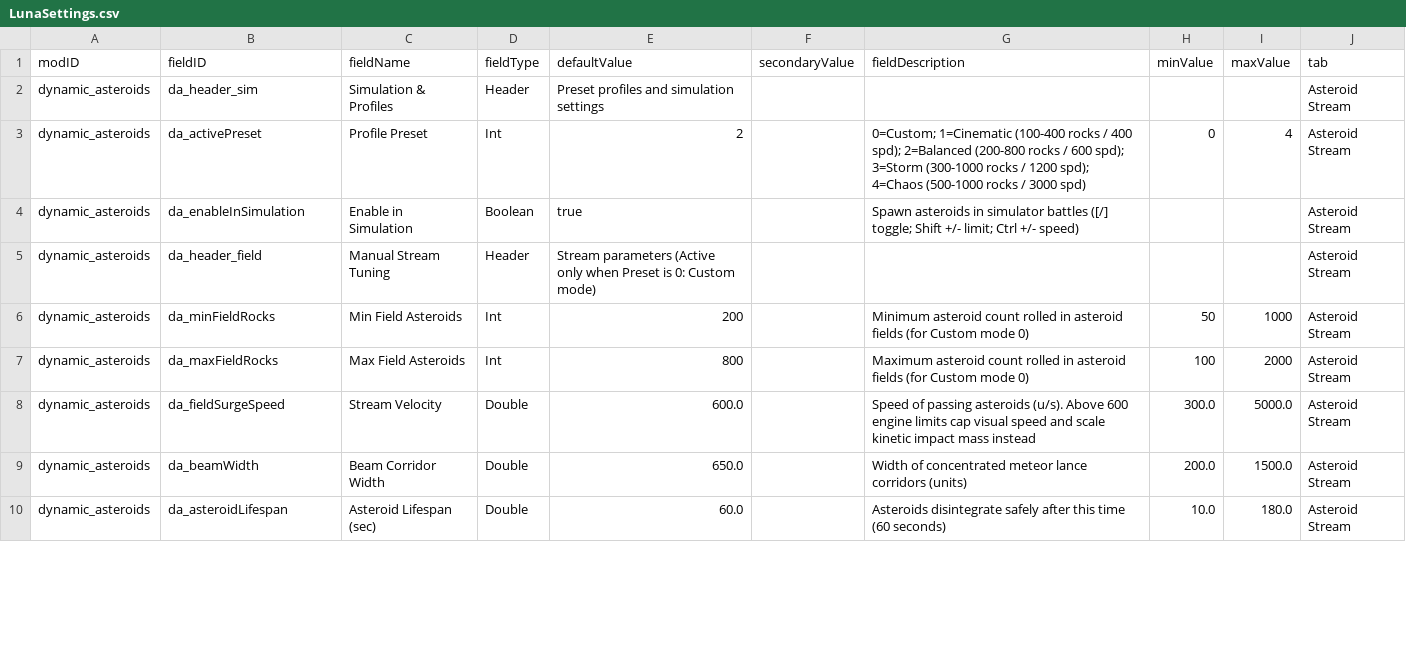
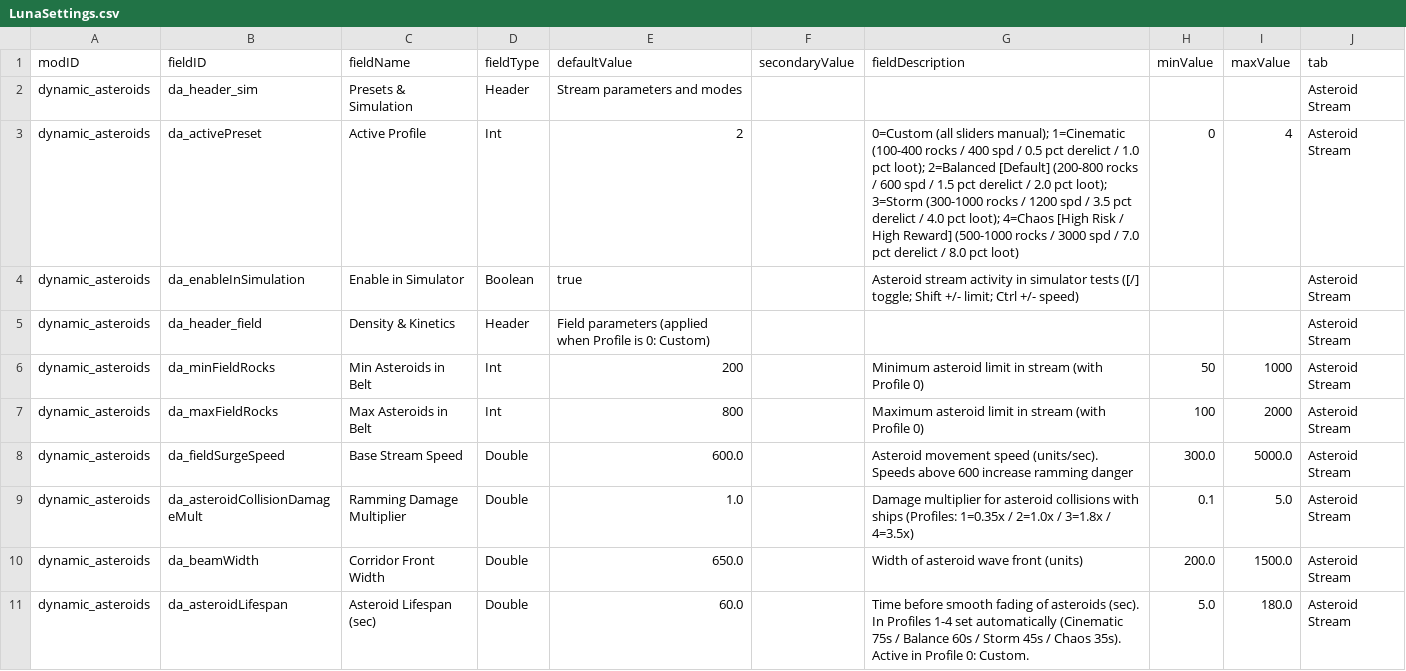
Before and after one commit to keltuze/DynamicAsteroids, a CSV file: data/config/LunaSettings.csv, drawn as a sheet; only a part is shown; the diff covers the shown part only.

Commit message:
Release v2.0.6: Interactive Salvage, Derelict Rescue & Deep Space Encounters
- Abandoned ship rescue operations with real-time HUD tracking
- Domain supply caches, probes, cryo pods, buoys and fighter LPCs
- Active ship shield magnetic attraction (tractor beam)
- Rare deep space drift encounters beyond asteroid belts
- Explosive volatile fuel canisters with 1200 HE detonation
- Collision damage scaling across LunaLib presets (0.35x to 3.5x)
- Point defense whitelist protecting valuable salvage
- Simulation hotkeys ([Ctrl +/-], ['], [;])
- Hard dependency on LunaLib declared in mod_info.json

```diff
--- a/data/config/LunaSettings.csv
+++ b/data/config/LunaSettings.csv
@@ -1,10 +1,11 @@
 modID,fieldID,fieldName,fieldType,defaultValue,secondaryValue,fieldDescription,minValue,maxValue,tab
-dynamic_asteroids,da_header_sim,Simulation & Profiles,Header,Preset profiles and simulation settings,,,,,Asteroid Stream
-dynamic_asteroids,da_activePreset,Profile Preset,Int,2,,0=Custom; 1=Cinematic (100-400 rocks / 400 spd); 2=Balanced (200-800 rocks / 600 spd); 3=Storm (300-1000 rocks / 1200 spd); 4=Chaos (500-1000 rocks / 3000 spd),0,4,Asteroid Stream
-dynamic_asteroids,da_enableInSimulation,Enable in Simulation,Boolean,true,,Spawn asteroids in simulator battles ([/] toggle; Shift +/- limit; Ctrl +/- speed),,,Asteroid Stream
-dynamic_asteroids,da_header_field,Manual Stream Tuning,Header,Stream parameters (Active only when Preset is 0: Custom mode),,,,,Asteroid Stream
-dynamic_asteroids,da_minFieldRocks,Min Field Asteroids,Int,200,,Minimum asteroid count rolled in asteroid fields (for Custom mode 0),50,1000,Asteroid Stream
-dynamic_asteroids,da_maxFieldRocks,Max Field Asteroids,Int,800,,Maximum asteroid count rolled in asteroid fields (for Custom mode 0),100,2000,Asteroid Stream
-dynamic_asteroids,da_fieldSurgeSpeed,Stream Velocity,Double,600.0,,Speed of passing asteroids (u/s). Above 600 engine limits cap visual speed and scale kinetic impact mass instead,300.0,5000.0,Asteroid Stream
-dynamic_asteroids,da_beamWidth,Beam Corridor Width,Double,650.0,,Width of concentrated meteor lance corridors (units),200.0,1500.0,Asteroid Stream
-dynamic_asteroids,da_asteroidLifespan,Asteroid Lifespan (sec),Double,60.0,,Asteroids disintegrate safely after this time (60 seconds),10.0,180.0,Asteroid Stream
+dynamic_asteroids,da_header_sim,Presets & Simulation,Header,Stream parameters and modes,,,,,Asteroid Stream
+dynamic_asteroids,da_activePreset,Active Profile,Int,2,,0=Custom (all sliders manual); 1=Cinematic (100-400 rocks / 400 spd / 0.5 pct derelict / 1.0 pct loot); 2=Balanced [Default] (200-800 rocks / 600 spd / 1.5 pct derelict / 2.0 pct loot); 3=Storm (300-1000 rocks / 1200 spd / 3.5 pct derelict / 4.0 pct loot); 4=Chaos [High Risk / High Reward] (500-1000 rocks / 3000 spd / 7.0 pct derelict / 8.0 pct loot),0,4,Asteroid Stream
+dynamic_asteroids,da_enableInSimulation,Enable in Simulator,Boolean,true,,Asteroid stream activity in simulator tests ([/] toggle; Shift +/- limit; Ctrl +/- speed),,,Asteroid Stream
+dynamic_asteroids,da_header_field,Density & Kinetics,Header,Field parameters (applied when Profile is 0: Custom),,,,,Asteroid Stream
+dynamic_asteroids,da_minFieldRocks,Min Asteroids in Belt,Int,200,,Minimum asteroid limit in stream (with Profile 0),50,1000,Asteroid Stream
+dynamic_asteroids,da_maxFieldRocks,Max Asteroids in Belt,Int,800,,Maximum asteroid limit in stream (with Profile 0),100,2000,Asteroid Stream
+dynamic_asteroids,da_fieldSurgeSpeed,Base Stream Speed,Double,600.0,,Asteroid movement speed (units/sec). Speeds above 600 increase ramming danger,300.0,5000.0,Asteroid Stream
+dynamic_asteroids,da_asteroidCollisionDamageMult,Ramming Damage Multiplier,Double,1.0,,Damage multiplier for asteroid collisions with ships (Profiles: 1=0.35x / 2=1.0x / 3=1.8x / 4=3.5x),0.1,5.0,Asteroid Stream
+dynamic_asteroids,da_beamWidth,Corridor Front Width,Double,650.0,,Width of asteroid wave front (units),200.0,1500.0,Asteroid Stream
+dynamic_asteroids,da_asteroidLifespan,Asteroid Lifespan (sec),Double,60.0,,Time before smooth fading of asteroids (sec). In Profiles 1-4 set automatically (Cinematic 75s / Balance 60s / Storm 45s / Chaos 35s). Active in Profile 0: Custom.,5.0,180.0,Asteroid Stream
```
Also changed, not shown: 9 added rows and 40 edited cells elsewhere in this file, 10 other files.
